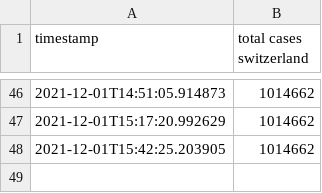
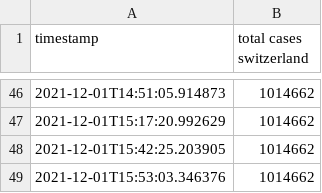
Before and after one commit to Brieden/GitHub-Actions-Data-Acquisition, a CSV file: total_cases_switzerland.csv, drawn as a sheet; only a part is shown, gaps mark what is left out; the diff names each change by its address in the sheet, - before the commit and + after, or states it on an @@ line.

Commit message:
Add changes

```diff
--- a/total_cases_switzerland.csv
+++ b/total_cases_switzerland.csv
+row 49: 2021-12-01T15:53:03.346376 | 1014662
```
